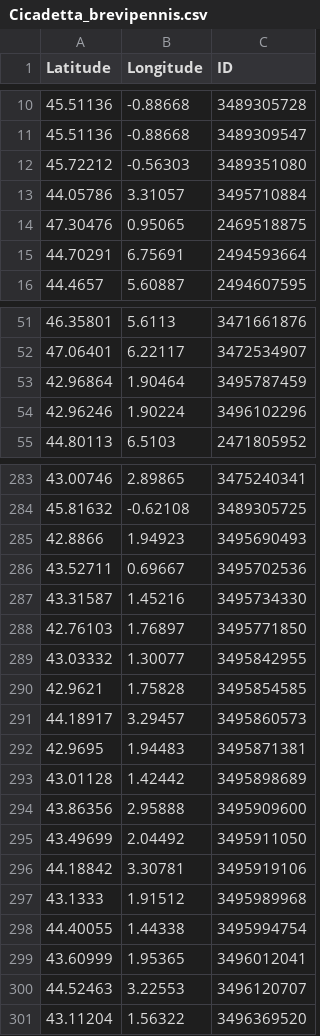
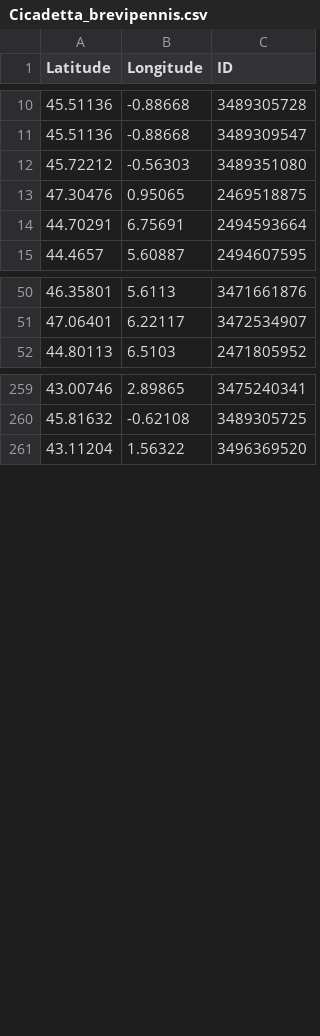
Before and after one commit to cigalesdefrance/cigalesdefrance.github.io, a CSV file: BDD/GBIF/Cicadetta_brevipennis.csv, drawn as a sheet; only a part is shown, gaps mark what is left out; the diff covers the shown part only; the diff names each change by its address in the sheet, - before the commit and + after, or states it on an @@ line.

```diff
--- a/BDD/GBIF/Cicadetta_brevipennis.csv
+++ b/BDD/GBIF/Cicadetta_brevipennis.csv
-row 13: 44.05786 | 3.31057 | 3495710884
-row 53: 42.96864 | 1.90464 | 3495787459
-row 54: 42.96246 | 1.90224 | 3496102296
-row 285: 42.8866 | 1.94923 | 3495690493
-row 286: 43.52711 | 0.69667 | 3495702536
-row 287: 43.31587 | 1.45216 | 3495734330
-row 288: 42.76103 | 1.76897 | 3495771850
-row 289: 43.03332 | 1.30077 | 3495842955
-row 290: 42.9621 | 1.75828 | 3495854585
-row 291: 44.18917 | 3.29457 | 3495860573
-row 292: 42.9695 | 1.94483 | 3495871381
-row 293: 43.01128 | 1.42442 | 3495898689
-row 294: 43.86356 | 2.95888 | 3495909600
-row 295: 43.49699 | 2.04492 | 3495911050
-row 296: 44.18842 | 3.30781 | 3495919106
-row 297: 43.1333 | 1.91512 | 3495989968
-row 298: 44.40055 | 1.44338 | 3495994754
-row 299: 43.60999 | 1.95365 | 3496012041
-row 300: 44.52463 | 3.22553 | 3496120707
```
Also changed, not shown: 21 removed rows elsewhere in this file, BDD/GBIF/Cicada_orni.csv, BDD/GBIF/Cicadetta_petryi.csv, 47 other files.
